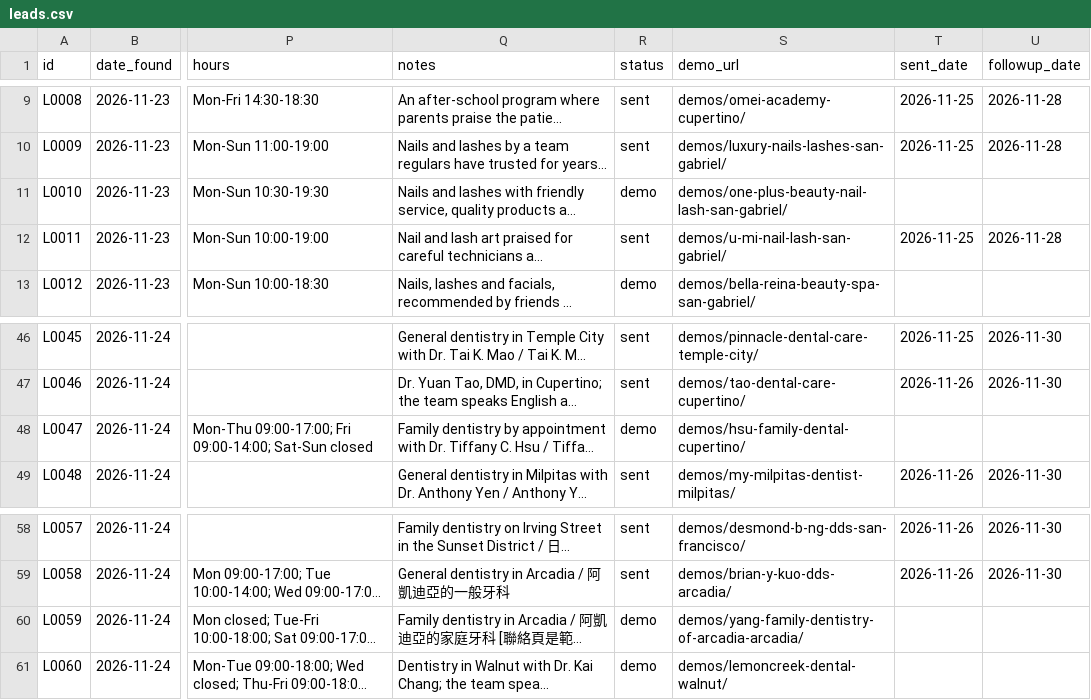
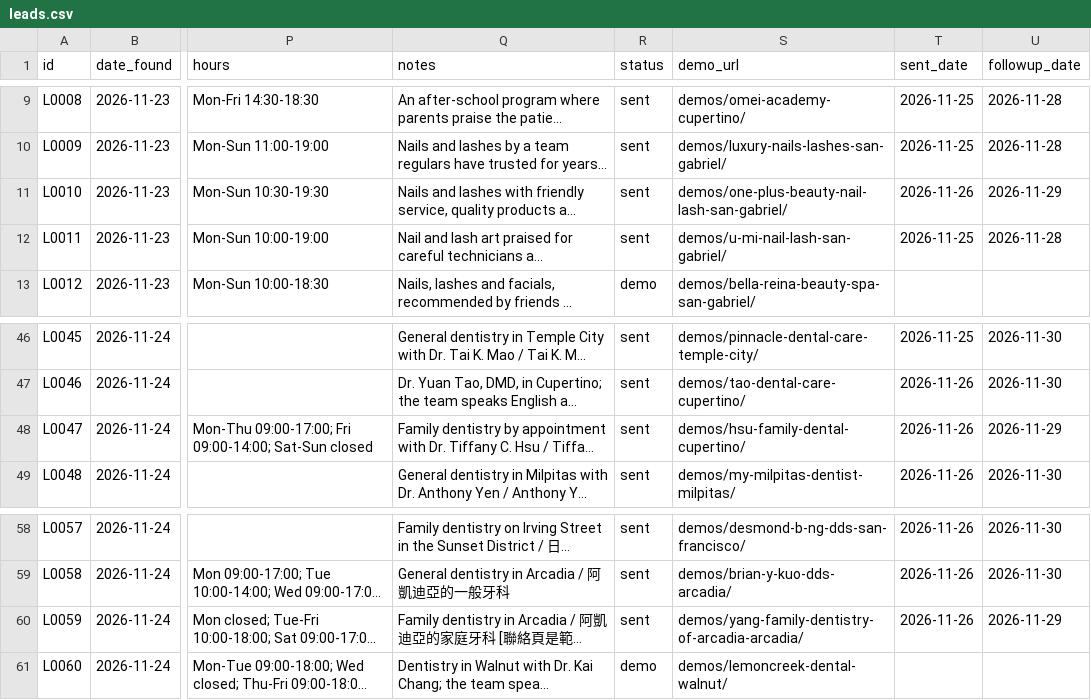
Before and after one commit to a0955072107-bit/-, a CSV file: sales/outreach/leads.csv, drawn as a sheet; only a part is shown, gaps mark what is left out; long unchanged cells end in …; the diff names each change by its address in the sheet, - before the commit and + after, or states it on an @@ line.

```diff
--- a/sales/outreach/leads.csv
+++ b/sales/outreach/leads.csv
-R11 (status): demo
+R11 (status): sent
-T11 (sent_date): (empty)
+T11 (sent_date): 2026-11-26
-U11 (followup_date): (empty)
+U11 (followup_date): 2026-11-29
-R48 (status): demo
+R48 (status): sent
-T48 (sent_date): (empty)
+T48 (sent_date): 2026-11-26
-U48 (followup_date): (empty)
+U48 (followup_date): 2026-11-29
-R60 (status): demo
+R60 (status): sent
-T60 (sent_date): (empty)
+T60 (sent_date): 2026-11-26
-U60 (followup_date): (empty)
+U60 (followup_date): 2026-11-29
```
Also changed, not shown: 1 other file.
